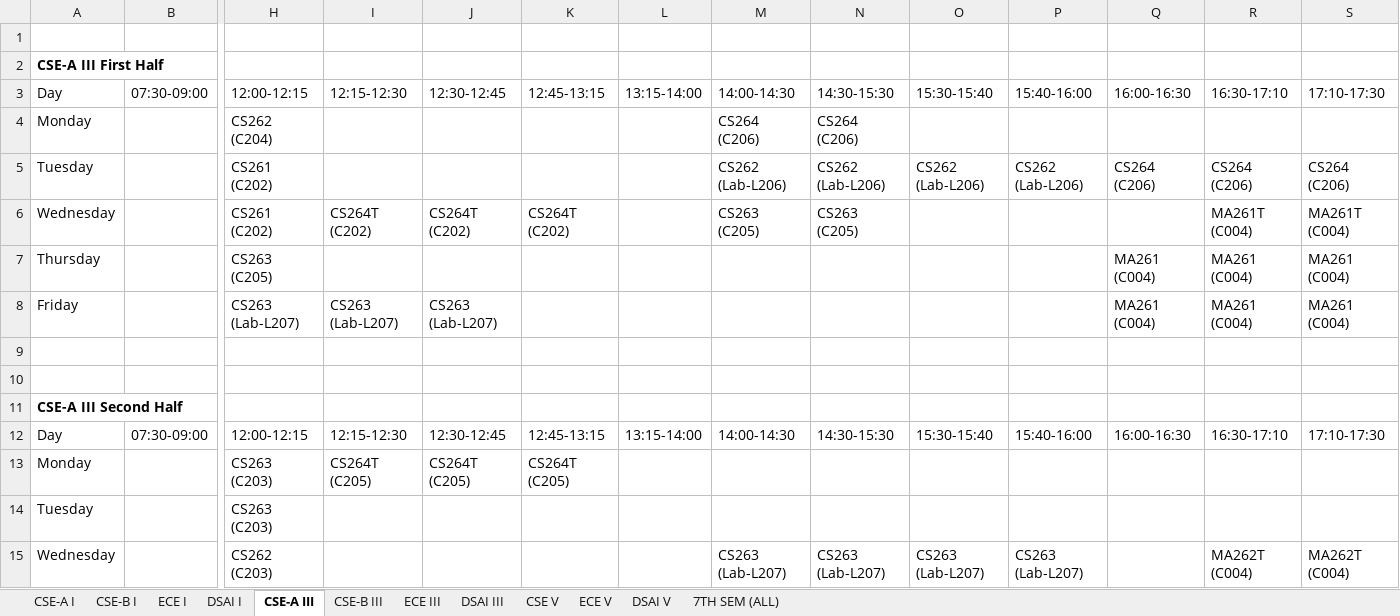
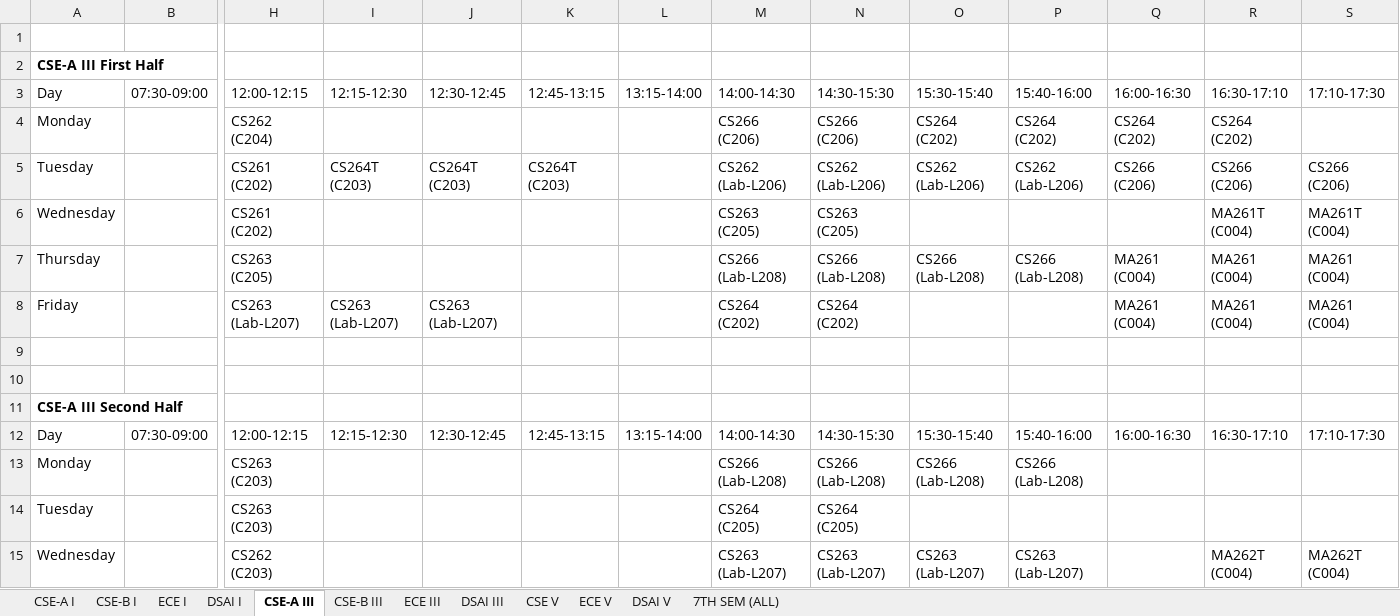
Before and after one commit to SudhanshuBaberwal/Automated-Time-Table-IIIT-DWD, an Excel workbook: Balanced_Timetable_latest.xlsx, sheet CSE-A III, drawn as a sheet; only a part is shown, gaps mark what is left out; values as stored, in another font and other column widths than the file's, no borders; the diff covers the shown part only; the diff names each change by its address in the sheet, - before the commit and + after, or states it on an @@ line.

```diff
--- a/Balanced_Timetable_latest.xlsx (sheet CSE-A III)
+++ b/Balanced_Timetable_latest.xlsx (sheet CSE-A III)
-M4: CS264 (C206)
+M4: CS266 (C206)
-N4: CS264 (C206)
+N4: CS266 (C206)
-O4: (empty)
+O4: CS264 (C202)
-P4: (empty)
+P4: CS264 (C202)
-Q4: (empty)
+Q4: CS264 (C202)
-R4: (empty)
+R4: CS264 (C202)
-I5: (empty)
+I5: CS264T (C203)
-J5: (empty)
+J5: CS264T (C203)
-K5: (empty)
+K5: CS264T (C203)
-Q5: CS264 (C206)
+Q5: CS266 (C206)
-R5: CS264 (C206)
+R5: CS266 (C206)
-S5: CS264 (C206)
+S5: CS266 (C206)
-I6: CS264T (C202)
+I6: (empty)
-J6: CS264T (C202)
+J6: (empty)
-K6: CS264T (C202)
+K6: (empty)
-M7: (empty)
+M7: CS266 (Lab-L208)
-N7: (empty)
+N7: CS266 (Lab-L208)
-O7: (empty)
+O7: CS266 (Lab-L208)
-P7: (empty)
+P7: CS266 (Lab-L208)
-M8: (empty)
+M8: CS264 (C202)
-N8: (empty)
+N8: CS264 (C202)
-I13: CS264T (C205)
+I13: (empty)
-J13: CS264T (C205)
+J13: (empty)
-K13: CS264T (C205)
+K13: (empty)
-M13: (empty)
+M13: CS266 (Lab-L208)
-N13: (empty)
+N13: CS266 (Lab-L208)
-O13: (empty)
+O13: CS266 (Lab-L208)
-P13: (empty)
+P13: CS266 (Lab-L208)
-M14: (empty)
+M14: CS264 (C205)
-N14: (empty)
+N14: CS264 (C205)
```
Also changed, not shown: 7 edited cells elsewhere in this sheet, sheet CSE-B III, 1 other file.
